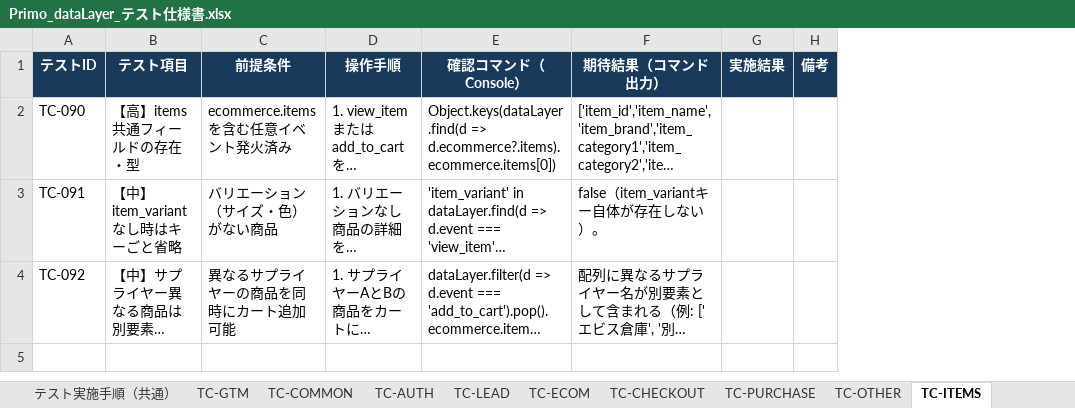
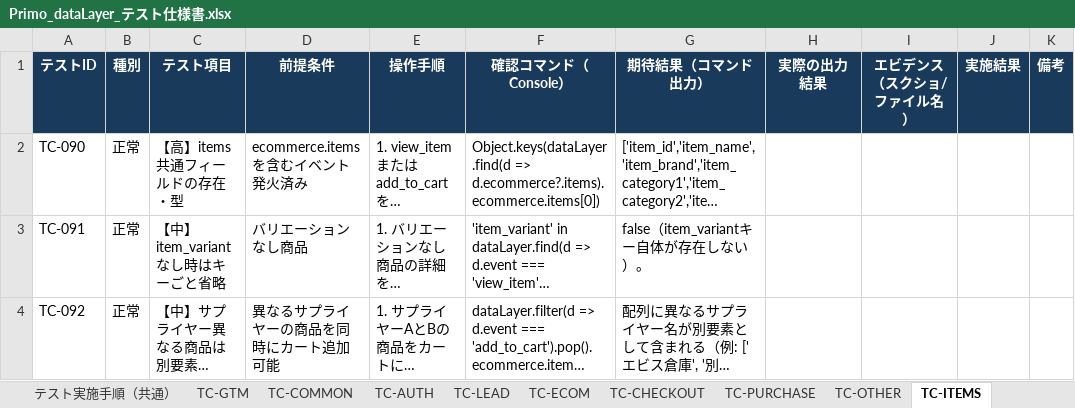
Before and after one commit to kozonoflight/git_tutorial, an Excel workbook: Primo_dataLayer_テスト仕様書.xlsx, sheet TC-ITEMS, drawn as a sheet; long unchanged cells end in …; values as stored, in another font and other column widths than the file's, no borders; addresses are those after the commit; the diff names each change by its address in the sheet, - before the commit and + after, or states it on an @@ line.

```diff
--- a/Primo_dataLayer_テスト仕様書.xlsx (sheet TC-ITEMS)
+++ b/Primo_dataLayer_テスト仕様書.xlsx (sheet TC-ITEMS)
+column B (種別), rows 2-4: all 正常
+column H (実際の出力結果), empty
+column I (エビデンス（スクショ/ファイル名）), empty
-D2 (前提条件): ecommerce.itemsを含む任意イベント発火済み
+D2 (前提条件): ecommerce.items を含むイベント発火済み
-D3 (前提条件): バリエーション（サイズ・色）がない商品
+D3 (前提条件): バリエーションなし商品
```
Also changed, not shown: sheet テストマトリクス, sheet TC-AUTH, sheet テスト実施手順（共通）, sheet TC-CHECKOUT, sheet TC-LEAD, sheet TC-PURCHASE, 4 more sheets, 1 other file.
